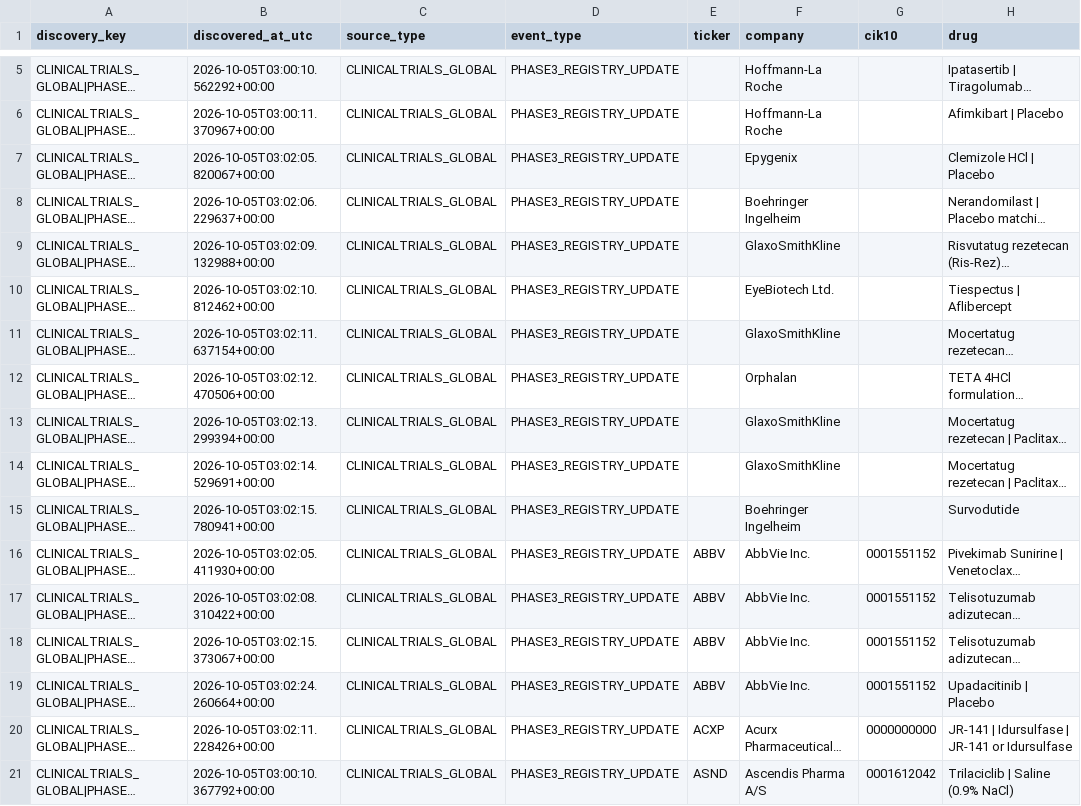
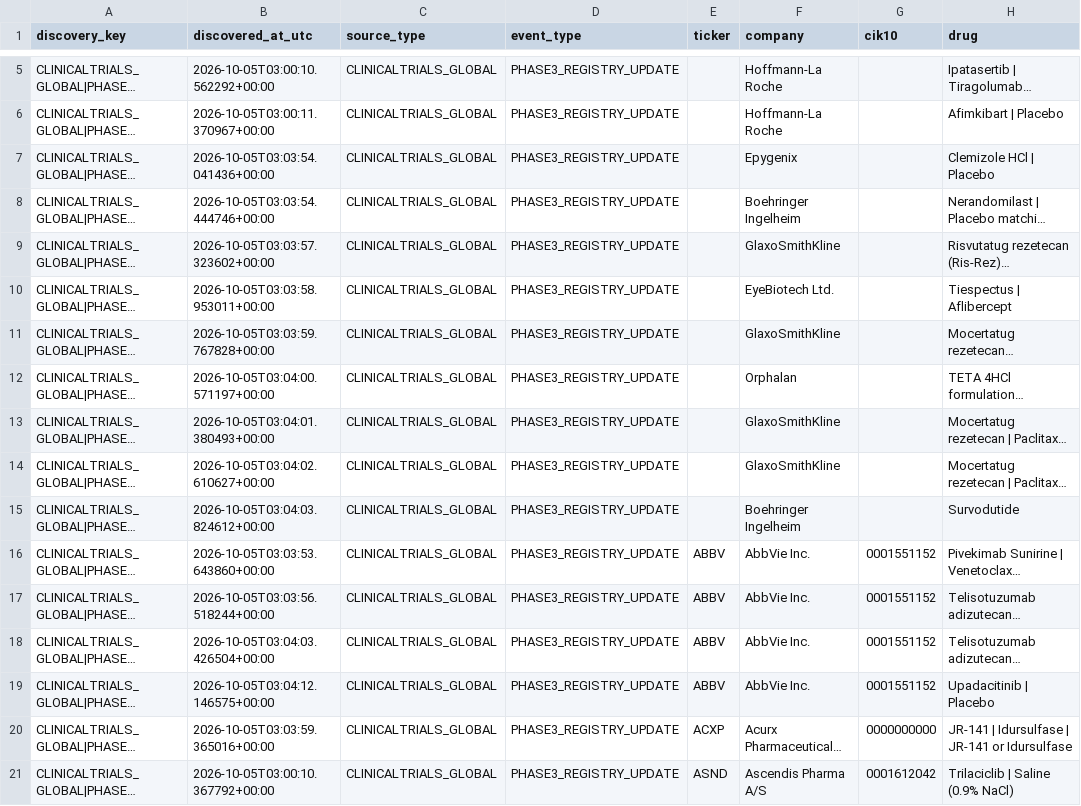
Before and after one commit to pdufa/pdufa-command-center, a CSV file: data/discovery_events.csv, drawn as a sheet; only a part is shown, gaps mark what is left out; long unchanged cells end in …; the diff covers the shown part only; the diff names each change by its address in the sheet, - before the commit and + after, or states it on an @@ line.

```diff
--- a/data/discovery_events.csv
+++ b/data/discovery_events.csv
-B7 (discovered_at_utc): 2026-10-05T03:02:05.820067+00:00
+B7 (discovered_at_utc): 2026-10-05T03:03:54.041436+00:00
-B8 (discovered_at_utc): 2026-10-05T03:02:06.229637+00:00
+B8 (discovered_at_utc): 2026-10-05T03:03:54.444746+00:00
-B9 (discovered_at_utc): 2026-10-05T03:02:09.132988+00:00
+B9 (discovered_at_utc): 2026-10-05T03:03:57.323602+00:00
-B10 (discovered_at_utc): 2026-10-05T03:02:10.812462+00:00
+B10 (discovered_at_utc): 2026-10-05T03:03:58.953011+00:00
-B11 (discovered_at_utc): 2026-10-05T03:02:11.637154+00:00
+B11 (discovered_at_utc): 2026-10-05T03:03:59.767828+00:00
-B12 (discovered_at_utc): 2026-10-05T03:02:12.470506+00:00
+B12 (discovered_at_utc): 2026-10-05T03:04:00.571197+00:00
-B13 (discovered_at_utc): 2026-10-05T03:02:13.299394+00:00
+B13 (discovered_at_utc): 2026-10-05T03:04:01.380493+00:00
-B14 (discovered_at_utc): 2026-10-05T03:02:14.529691+00:00
+B14 (discovered_at_utc): 2026-10-05T03:04:02.610627+00:00
-B15 (discovered_at_utc): 2026-10-05T03:02:15.780941+00:00
+B15 (discovered_at_utc): 2026-10-05T03:04:03.824612+00:00
-B16 (discovered_at_utc): 2026-10-05T03:02:05.411930+00:00
+B16 (discovered_at_utc): 2026-10-05T03:03:53.643860+00:00
-B17 (discovered_at_utc): 2026-10-05T03:02:08.310422+00:00
+B17 (discovered_at_utc): 2026-10-05T03:03:56.518244+00:00
-B18 (discovered_at_utc): 2026-10-05T03:02:15.373067+00:00
+B18 (discovered_at_utc): 2026-10-05T03:04:03.426504+00:00
-B19 (discovered_at_utc): 2026-10-05T03:02:24.260664+00:00
+B19 (discovered_at_utc): 2026-10-05T03:04:12.146575+00:00
-B20 (discovered_at_utc): 2026-10-05T03:02:11.228426+00:00
+B20 (discovered_at_utc): 2026-10-05T03:03:59.365016+00:00
```
Also changed, not shown: 108 edited cells elsewhere in this file, data/discovery_backfill_queue.csv, 1 other file.
